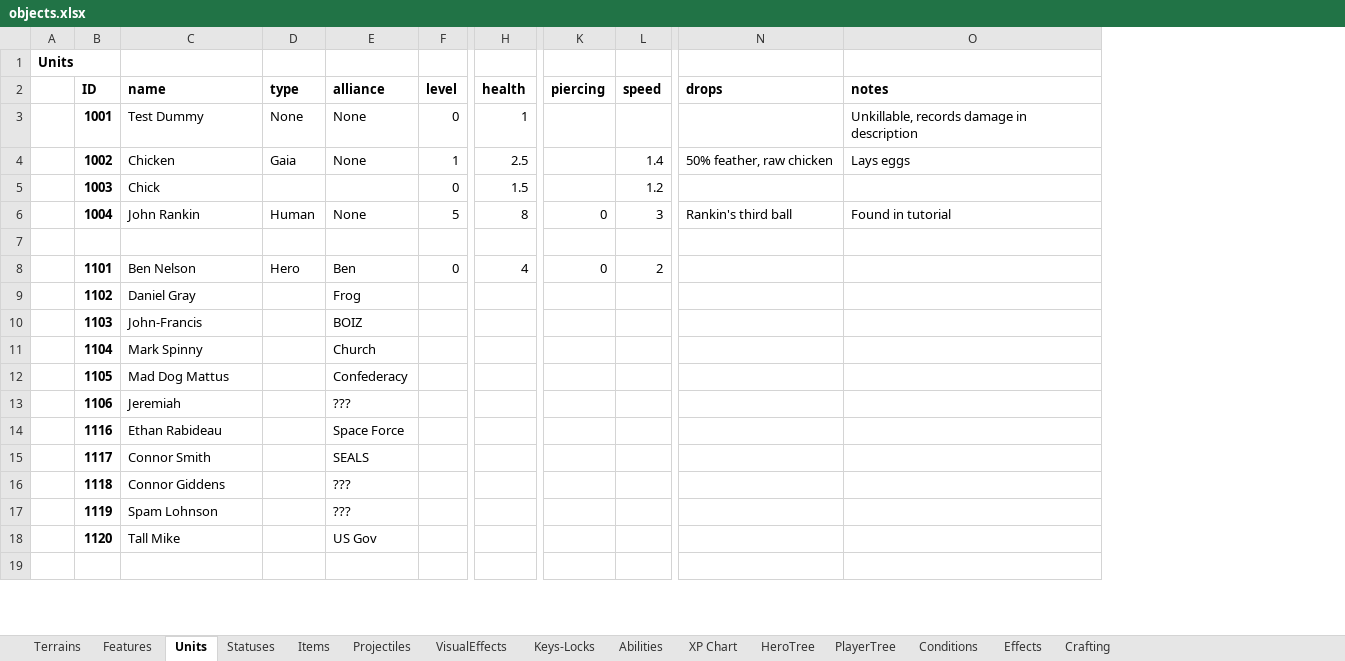
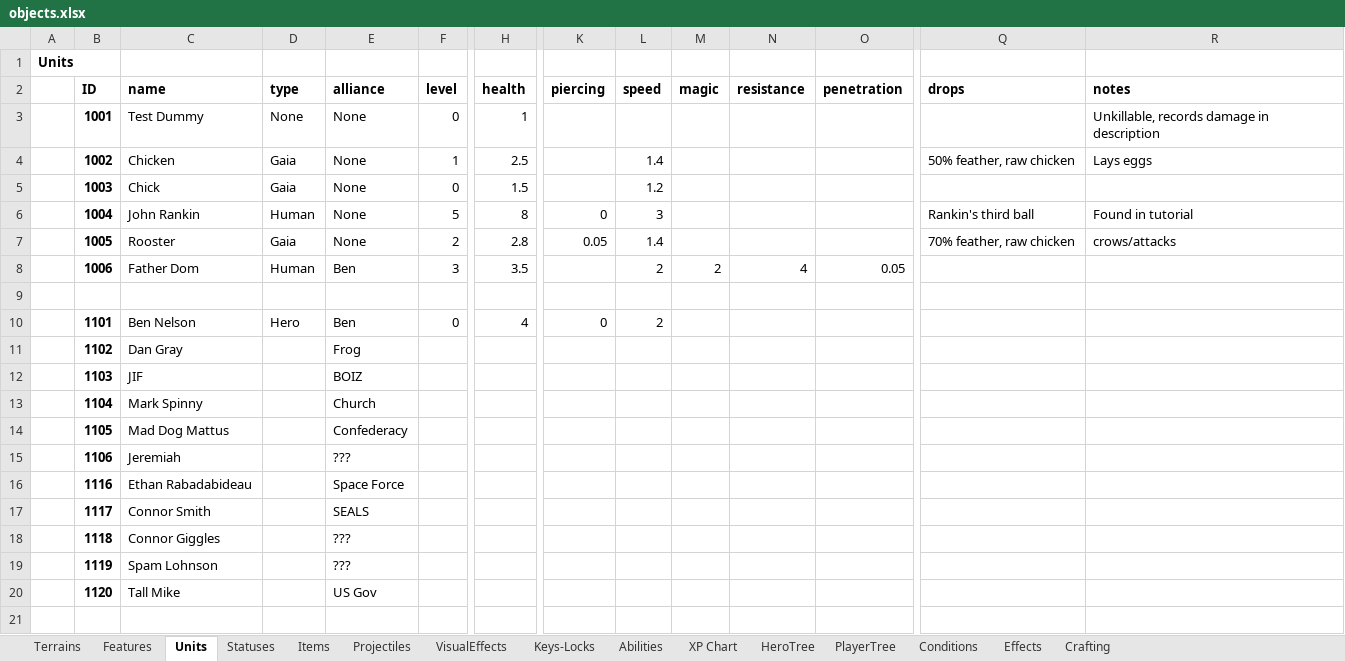
Before and after one commit to dgray001/LNZ, an Excel workbook: objects.xlsx, sheet Units, drawn as a sheet; only a part is shown, gaps mark what is left out; values as stored, in another font and other column widths than the file's, no borders; addresses are those after the commit; rows hold the shown columns only; the diff names each change by its address in the sheet, - before the commit and + after, or states it on an @@ line.

```diff
--- a/objects.xlsx (sheet Units)
+++ b/objects.xlsx (sheet Units)
+column M (magic), empty
+column N (resistance), empty
+column O (penetration), empty
-D5 (type): (empty)
+D5 (type): Gaia
-E5 (alliance): (empty)
+E5 (alliance): None
+row 7:  | 1005 | Rooster | Gaia | None | 2 | 2.8 | 0.05 | 1.4 |  |  |  | 70% feather, raw chicken | crows/attacks
+row 8:  | 1006 | Father Dom | Human | Ben | 3 | 3.5 |  | 2 | 2 | 4 | 0.05
-C11 (name): Daniel Gray
+C11 (name): Dan Gray
-C12 (name): John-Francis
+C12 (name): JIF
-C16 (name): Ethan Rabideau
+C16 (name): Ethan Rabadabideau
-C18 (name): Connor Giddens
+C18 (name): Connor Giggles
```
Also changed, not shown: 21 other files.
